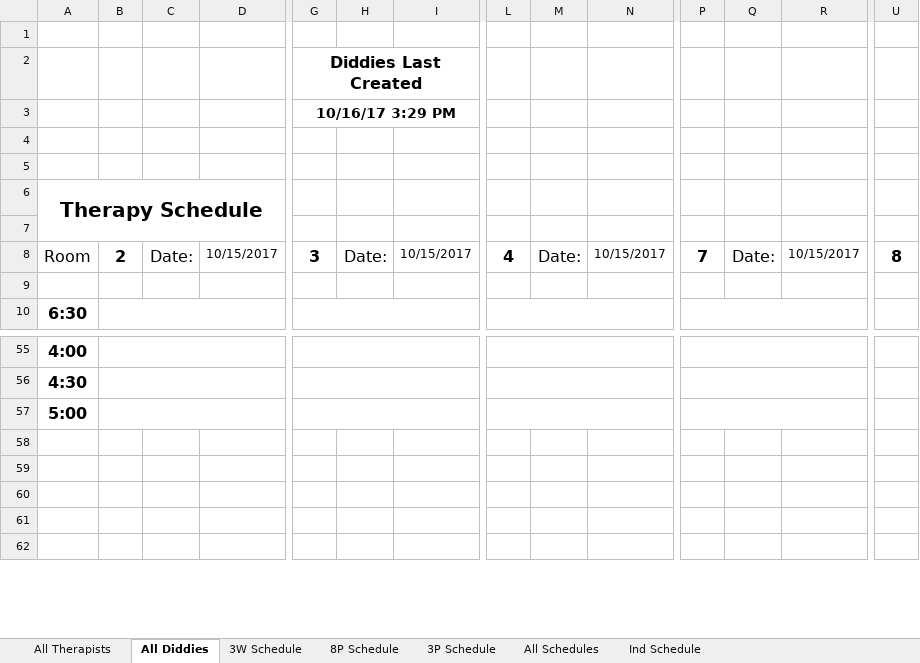
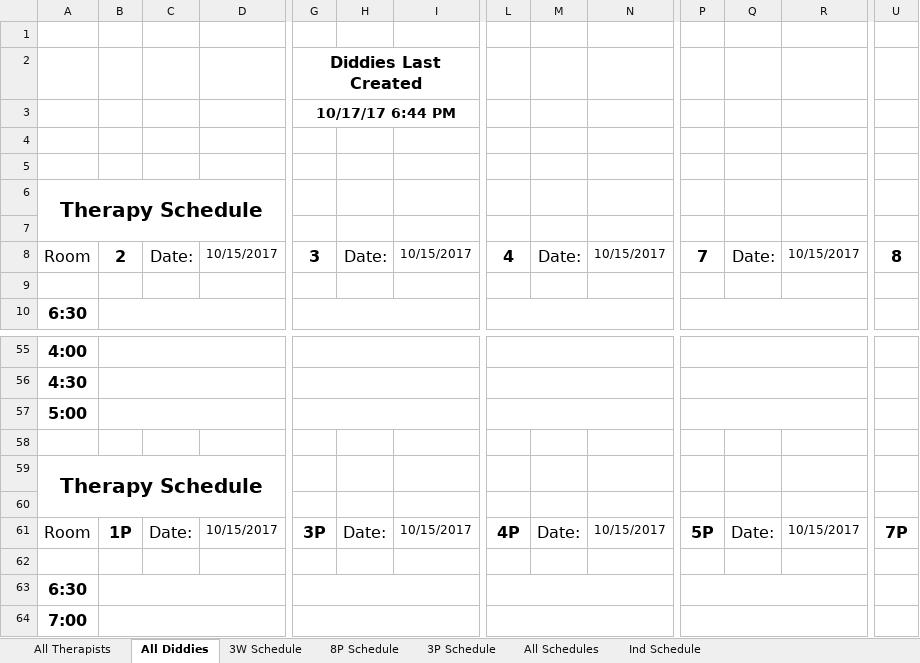
Before and after one commit to andersonjackson-ttc/Roper, an Excel workbook: spreadsheets/SchedulingWorkbook-NoModules.xlsm, sheet All Diddies, drawn as a sheet; only a part is shown, gaps mark what is left out; values as stored, in another font and other column widths than the file's, no borders; charts and pictures not drawn; 1 other sheet too large or unreadable and not compared; addresses are those after the commit; rows hold the shown columns only; the diff covers the shown part only; the diff names each change by its address in the sheet, - before the commit and + after, or states it on an @@ line.

Commit message:
add ability to read from 3P schedule.

```diff
--- a/spreadsheets/SchedulingWorkbook-NoModules.xlsm (sheet All Diddies)
+++ b/spreadsheets/SchedulingWorkbook-NoModules.xlsm (sheet All Diddies)
-G3: 10/16/17 3:29 PM
+G3: 10/17/17 6:44 PM
+row 59: Therapy Schedule
+row 61: Room | 1P | Date: | 10/15/2017 | 3P | Date: | 10/15/2017 | 4P | Date: | 10/15/2017 | 5P | Date: | 10/15/2017 | 7P
-row 63: (empty)
+row 63: 6:30
+B63:D63 merged
+G63:I63 merged
+L63:N63 merged
+P63:R63 merged
+U63:W63 merged
-row 64: (empty)
+row 64: 7:00
+B64:D64 merged
+G64:I64 merged
+L64:N64 merged
+P64:R64 merged
+U64:W64 merged
```
Also changed, not shown: 2 removed rows, 304 edited cells and merged cells elsewhere in this sheet, sheet Ind Schedule, sheet 3P Schedule, sheet 3W Schedule, sheet 8P Schedule, hidden cells, charts or pictures, 6 other files.
